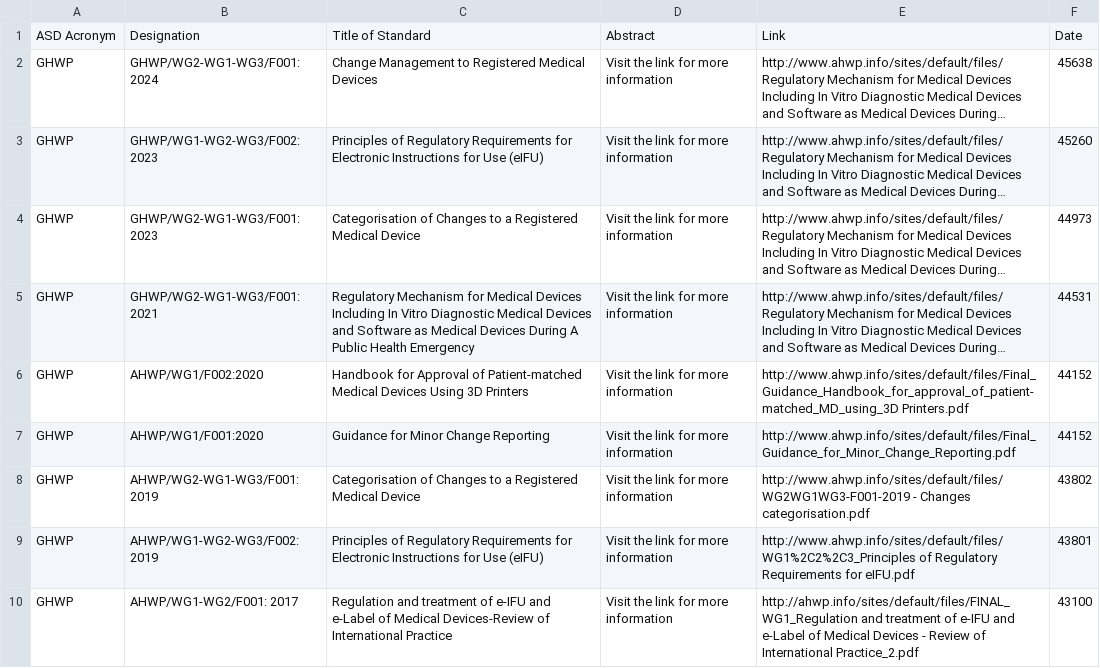
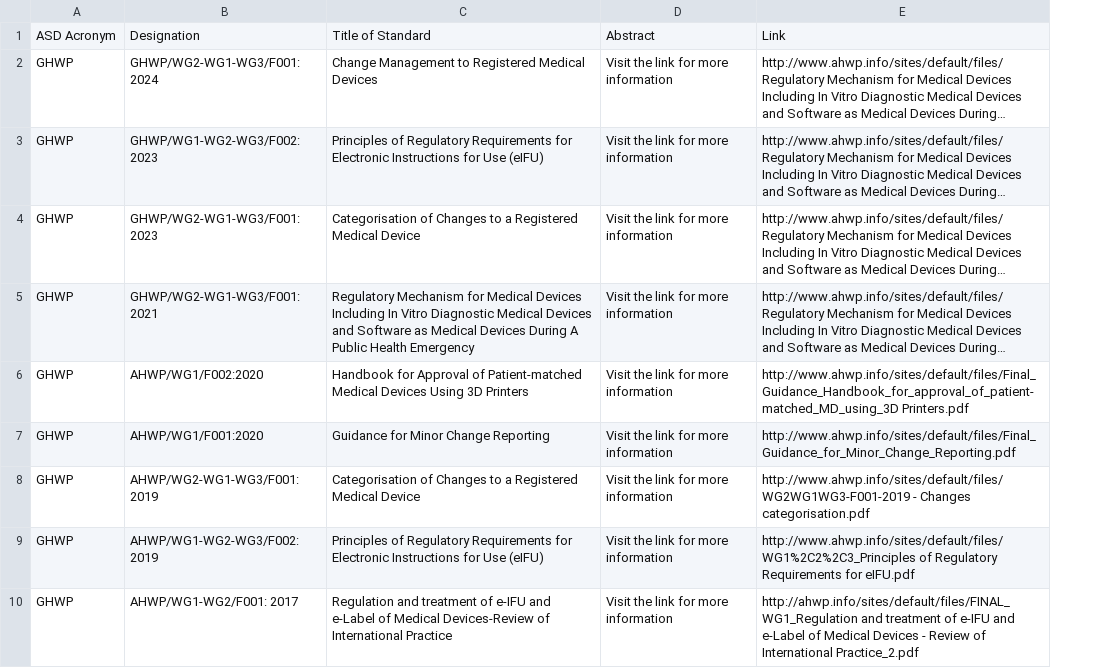
Before and after one commit to MartinCKing/Standards-Selector, a CSV file: Guidance_GHWP.csv, drawn as a sheet; only a part is shown; long unchanged cells end in …; the diff names each change by its address in the sheet, - before the commit and + after, or states it on an @@ line.

```diff
--- a/Guidance_GHWP.csv
+++ b/Guidance_GHWP.csv
-column F, rows 1-10: Date | 45638 | 45260 | 44973 | 44531 | 44152 | 44152 | 43802 | 43801 | 43100
```
Also changed, not shown: Standards_ANSI.csv, Standards_ASTM.csv, 11 other files.
